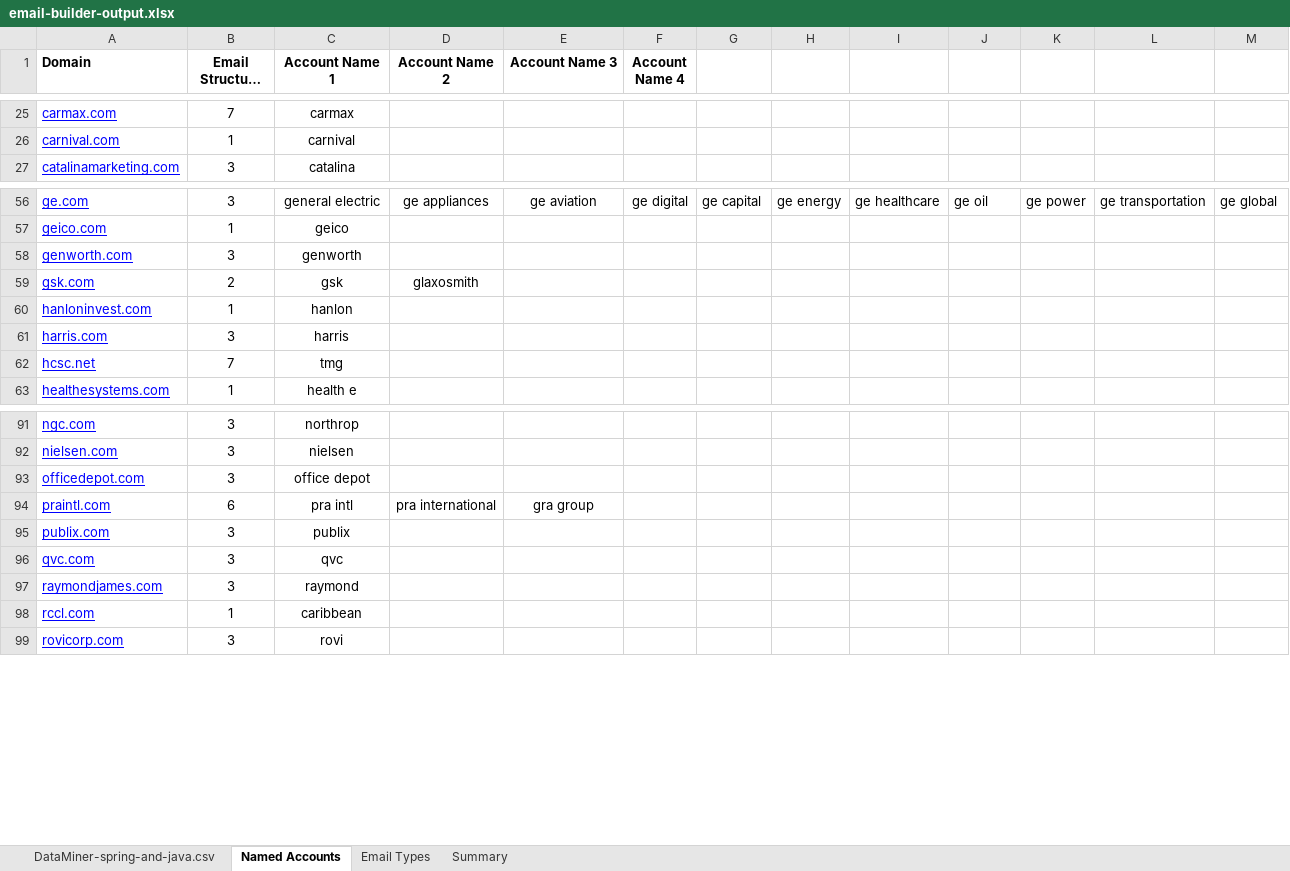
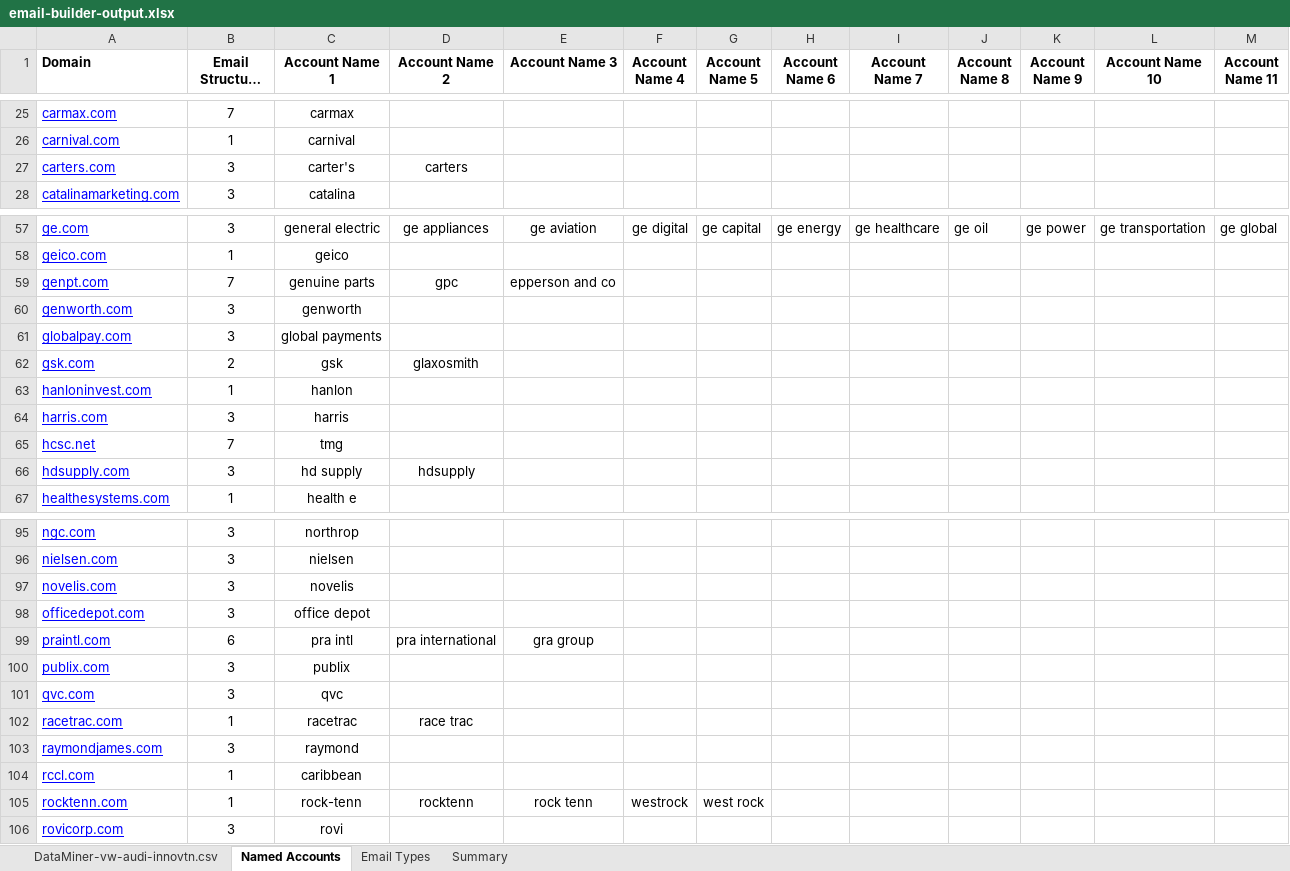
Before and after one commit to EsteMac/linkedin-list-builder, an Excel workbook: email-builder-output.xlsx, sheet Named Accounts, drawn as a sheet; only a part is shown, gaps mark what is left out; long unchanged cells end in …; values as stored, in another font and other column widths than the file's, no borders; the diff names each change by its address in the sheet, - before the commit and + after, or states it on an @@ line.

Commit message:
Fixed bug preventing proper search of all permutations of account names provided by user in input data sheet

```diff
--- a/email-builder-output.xlsx (sheet Named Accounts)
+++ b/email-builder-output.xlsx (sheet Named Accounts)
-sheet tab: DataMiner-spring-and-java.csv
+sheet tab: DataMiner-vw-audi-innovtn.csv
-G1: (empty)
+G1: Account Name 5
-H1: (empty)
+H1: Account Name 6
-I1: (empty)
+I1: Account Name 7
-J1: (empty)
+J1: Account Name 8
-K1: (empty)
+K1: Account Name 9
-L1: (empty)
+L1: Account Name 10
-M1: (empty)
+M1: Account Name 11
+row 27: carters.com | 3 | carter's | carters
+row 59: genpt.com | 7 | genuine parts | gpc | epperson and co
+row 61: globalpay.com | 3 | global payments
+row 66: hdsupply.com | 3 | hd supply | hdsupply
+row 97: novelis.com | 3 | novelis
+row 102: racetrac.com | 1 | racetrac | race trac
+row 105: rocktenn.com | 1 | rock-tenn | rocktenn | rock tenn | westrock | west rock
```
Also changed, not shown: sheet DataMiner-vw-audi-innovtn.csv, sheet Summary, 2 other files.
